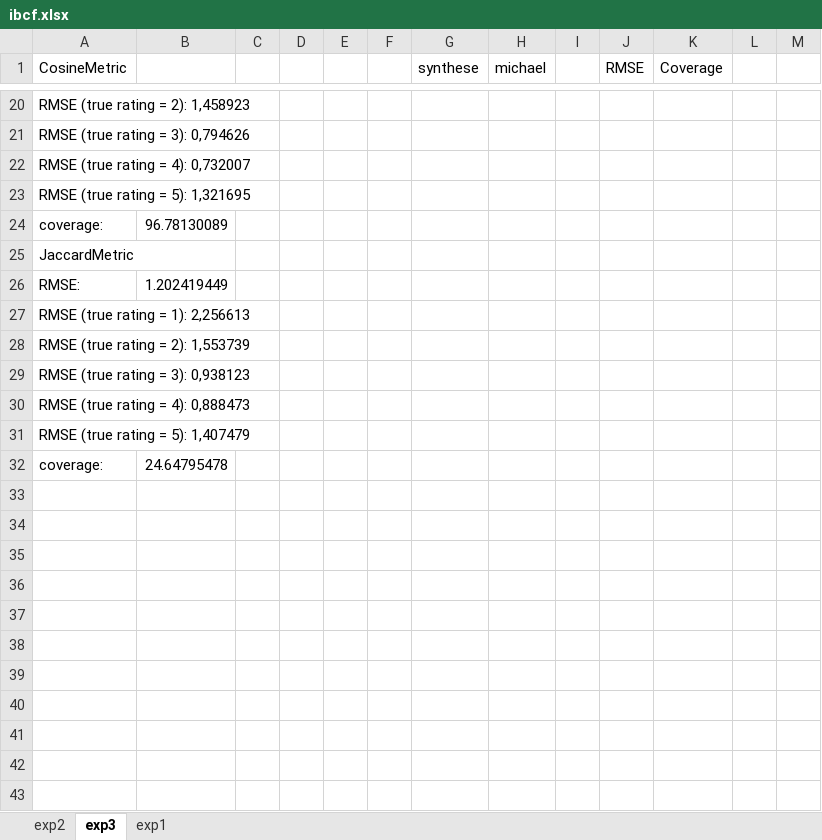
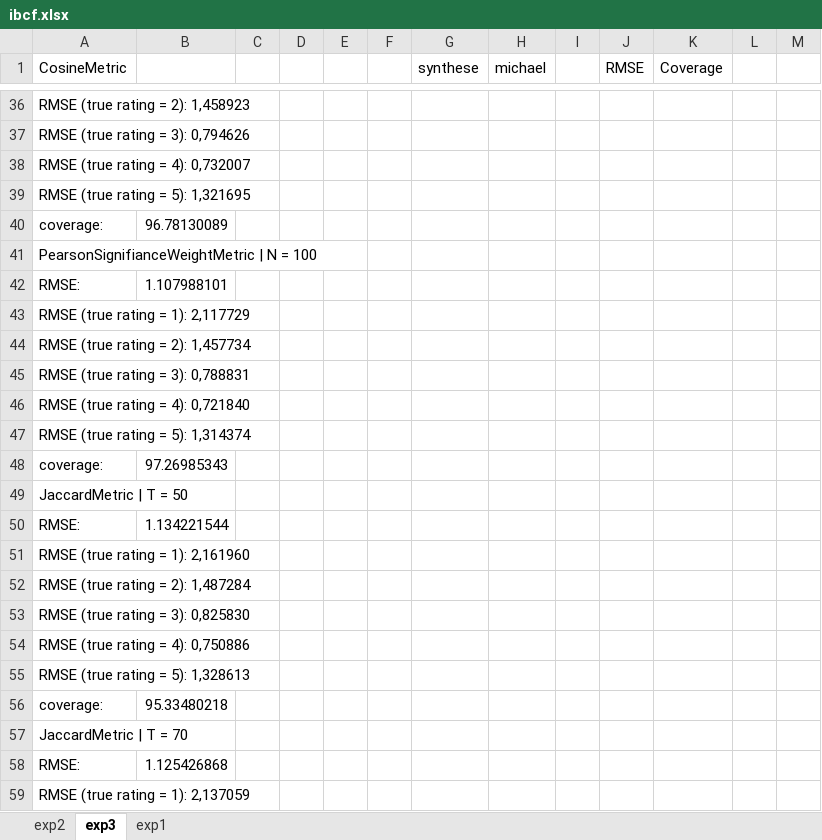
Before and after one commit to remipichon/recommender_system, an Excel workbook: RS-IBCF-2016/readme/ibcf.xlsx, sheet exp3, drawn as a sheet; only a part is shown, gaps mark what is left out; values as stored, in another font and other column widths than the file's, no borders; charts and pictures not drawn; addresses are those after the commit; the diff covers the shown part only; the diff names each change by its address in the sheet, - before the commit and + after, or states it on an @@ line.

```diff
--- a/RS-IBCF-2016/readme/ibcf.xlsx (sheet exp3)
+++ b/RS-IBCF-2016/readme/ibcf.xlsx (sheet exp3)
-A41 (CosineMetric): JaccardMetric
+A41 (CosineMetric): PearsonSignifianceWeightMetric | N = 100
-B42: 1.202419449
+B42: 1.107988101
-A43 (CosineMetric): RMSE (true rating = 1): 2,256613
+A43 (CosineMetric): RMSE (true rating = 1): 2,117729
-A44 (CosineMetric): RMSE (true rating = 2): 1,553739
+A44 (CosineMetric): RMSE (true rating = 2): 1,457734
-A45 (CosineMetric): RMSE (true rating = 3): 0,938123
+A45 (CosineMetric): RMSE (true rating = 3): 0,788831
-A46 (CosineMetric): RMSE (true rating = 4): 0,888473
+A46 (CosineMetric): RMSE (true rating = 4): 0,721840
-A47 (CosineMetric): RMSE (true rating = 5): 1,407479
+A47 (CosineMetric): RMSE (true rating = 5): 1,314374
-B48: 24.64795478
+B48: 97.26985343
+row 49: JaccardMetric | T = 50
+row 50: RMSE: | 1.134221544
+row 51: RMSE (true rating = 1): 2,161960
+row 52: RMSE (true rating = 2): 1,487284
+row 53: RMSE (true rating = 3): 0,825830
+row 54: RMSE (true rating = 4): 0,750886
+row 55: RMSE (true rating = 5): 1,328613
+row 56: coverage: | 95.33480218
+row 57: JaccardMetric | T = 70
+row 58: RMSE: | 1.125426868
+row 59: RMSE (true rating = 1): 2,137059
```
Also changed, not shown: 38 added rows, 1 removed row and 35 edited cells elsewhere in this sheet, charts or pictures, 2 other files.
